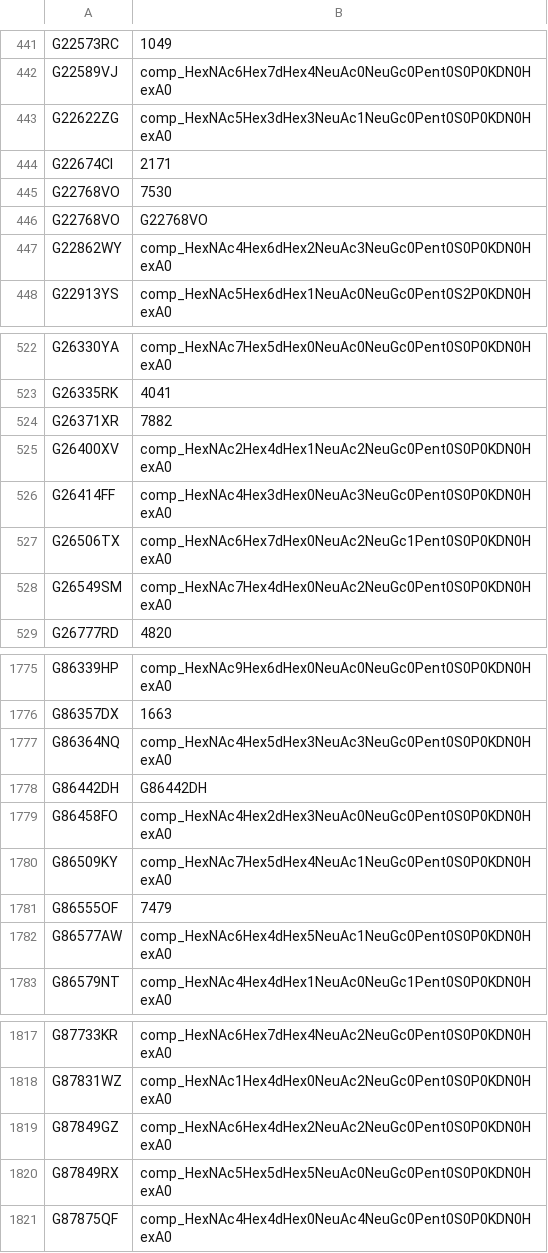
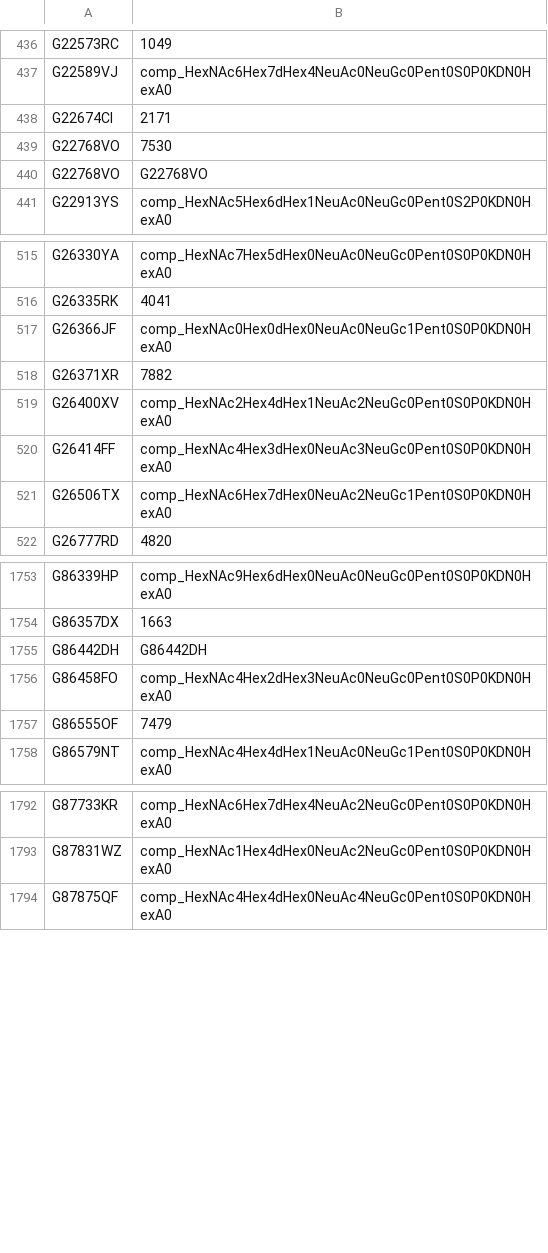
Before and after one commit to glygen-glycan-data/PyGly, a TSV file: smw/glycandata/export/unicarbkb.tsv, drawn as a sheet; only a part is shown, gaps mark what is left out; the diff covers the shown part only.

```diff
--- a/smw/glycandata/export/unicarbkb.tsv
+++ b/smw/glycandata/export/unicarbkb.tsv
@@ -442,3 +437,2 @@ G22573RC	1049
 G22589VJ	comp_HexNAc6Hex7dHex4NeuAc0NeuGc0Pent0S0P0KDN0HexA0
-G22622ZG	comp_HexNAc5Hex3dHex3NeuAc1NeuGc0Pent0S0P0KDN0HexA0
 G22674CI	2171
@@ -446,3 +440,2 @@ G22768VO	7530
 G22768VO	G22768VO
-G22862WY	comp_HexNAc4Hex6dHex2NeuAc3NeuGc0Pent0S0P0KDN0HexA0
 G22913YS	comp_HexNAc5Hex6dHex1NeuAc0NeuGc0Pent0S2P0KDN0HexA0
@@ -523,2 +516,3 @@ G26330YA	comp_HexNAc7Hex5dHex0NeuAc0NeuGc0Pent0S0P0KDN0HexA0
 G26335RK	4041
+G26366JF	comp_HexNAc0Hex0dHex0NeuAc0NeuGc1Pent0S0P0KDN0HexA0
 G26371XR	7882
@@ -527,3 +521,2 @@ G26414FF	comp_HexNAc4Hex3dHex0NeuAc3NeuGc0Pent0S0P0KDN0HexA0
 G26506TX	comp_HexNAc6Hex7dHex0NeuAc2NeuGc1Pent0S0P0KDN0HexA0
-G26549SM	comp_HexNAc7Hex4dHex0NeuAc2NeuGc0Pent0S0P0KDN0HexA0
 G26777RD	4820
@@ -1776,8 +1754,5 @@ G86339HP	comp_HexNAc9Hex6dHex0NeuAc0NeuGc0Pent0S0P0KDN0HexA0
 G86357DX	1663
-G86364NQ	comp_HexNAc4Hex5dHex3NeuAc3NeuGc0Pent0S0P0KDN0HexA0
 G86442DH	G86442DH
 G86458FO	comp_HexNAc4Hex2dHex3NeuAc0NeuGc0Pent0S0P0KDN0HexA0
-G86509KY	comp_HexNAc7Hex5dHex4NeuAc1NeuGc0Pent0S0P0KDN0HexA0
 G86555OF	7479
-G86577AW	comp_HexNAc6Hex4dHex5NeuAc1NeuGc0Pent0S0P0KDN0HexA0
 G86579NT	comp_HexNAc4Hex4dHex1NeuAc0NeuGc1Pent0S0P0KDN0HexA0
@@ -1818,4 +1793,2 @@ G87733KR	comp_HexNAc6Hex7dHex4NeuAc2NeuGc0Pent0S0P0KDN0HexA0
 G87831WZ	comp_HexNAc1Hex4dHex0NeuAc2NeuGc0Pent0S0P0KDN0HexA0
-G87849GZ	comp_HexNAc6Hex4dHex2NeuAc2NeuGc0Pent0S0P0KDN0HexA0
-G87849RX	comp_HexNAc5Hex5dHex5NeuAc0NeuGc0Pent0S0P0KDN0HexA0
 G87875QF	comp_HexNAc4Hex4dHex0NeuAc4NeuGc0Pent0S0P0KDN0HexA0
```
Also changed, not shown: 1 added row and 27 removed rows elsewhere in this file, smw/glycandata/export/cfg.tsv, smw/glycandata/export/glycam_iupac.tsv, 50 other files.
